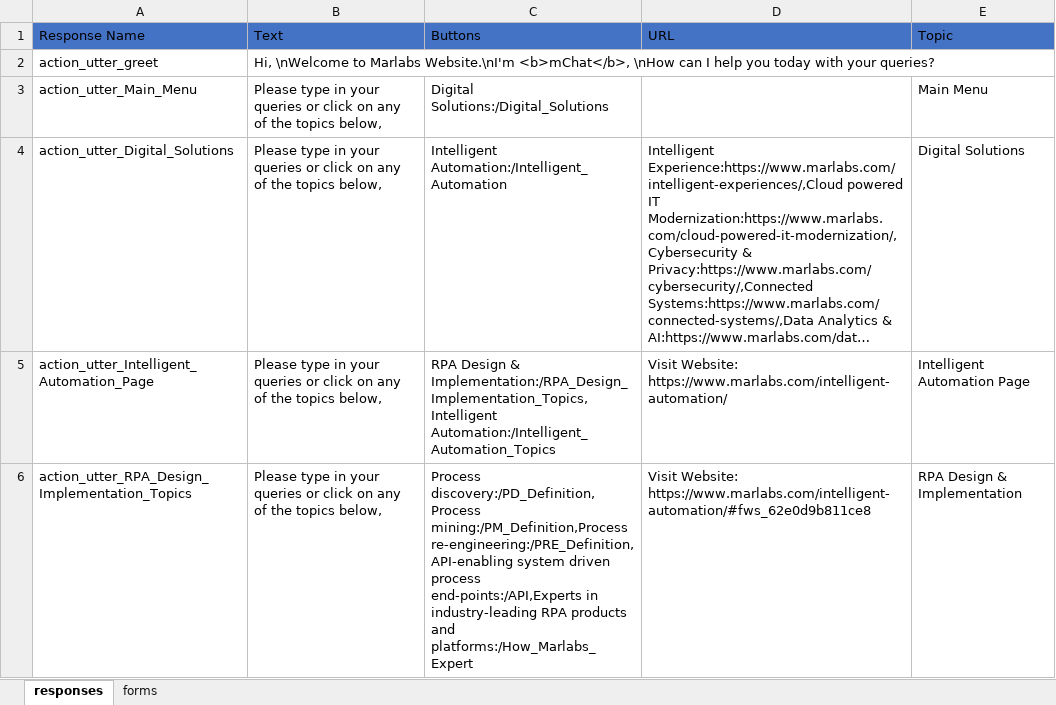
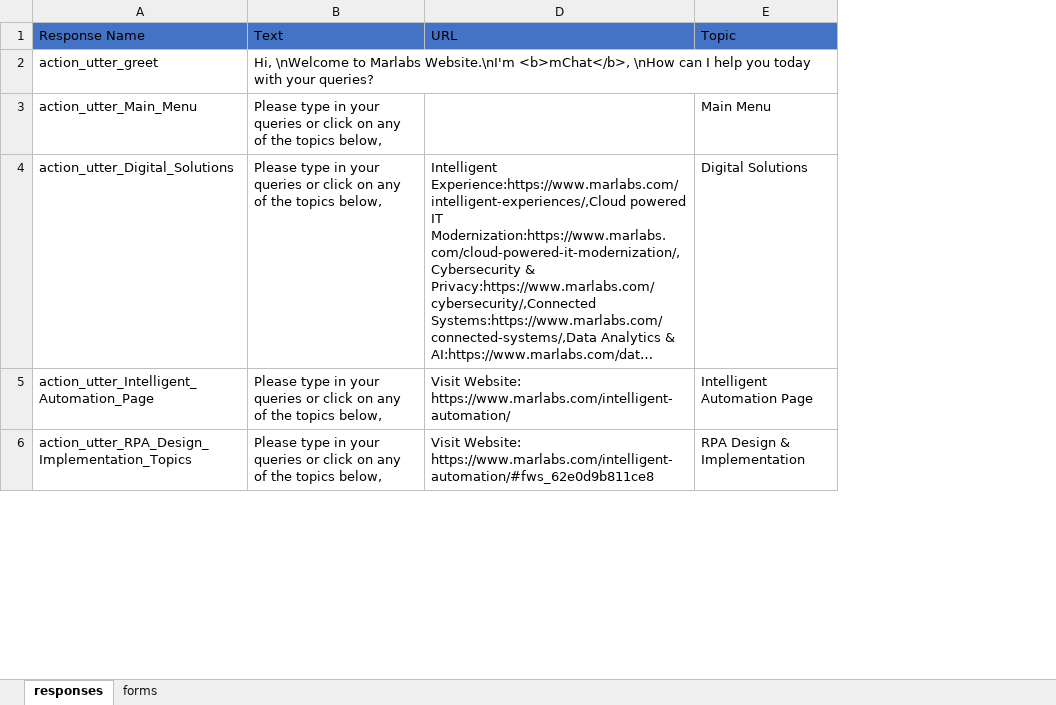
Before and after one commit to My-Rasa-Chatbots/chatbotExample-Rasa, an Excel workbook: ResponsesData/mChat Responses.xlsx, sheet responses, drawn as a sheet; only a part is shown; long unchanged cells end in …; values as stored, in another font and other column widths than the file's, no borders; the diff covers the shown part only; the diff names each change by its address in the sheet, - before the commit and + after, or states it on an @@ line.

```diff
--- a/ResponsesData/mChat Responses.xlsx (sheet responses)
+++ b/ResponsesData/mChat Responses.xlsx (sheet responses)
@@ column C (Buttons) hidden, rows 3-6: Digital Solutions:/Digital_Solutions | Intelligent Automation:/Intelligent_Automation | RPA Design & Implementation:/RPA_Design_Implementation_Topics, Intelligent Automation:/Intelligent_Automation_Topics | Process discovery:/PD_Definition, Process mining:/PM_Definition,Process re-engineering:/PRE_Definition,API-enabling system driven process end-points:/API,Experts in industry-leading RPA products and platforms:/How_Marlabs_Expert @@
```
Also changed, not shown: 2 edited cells elsewhere in this sheet, 1 other file.
